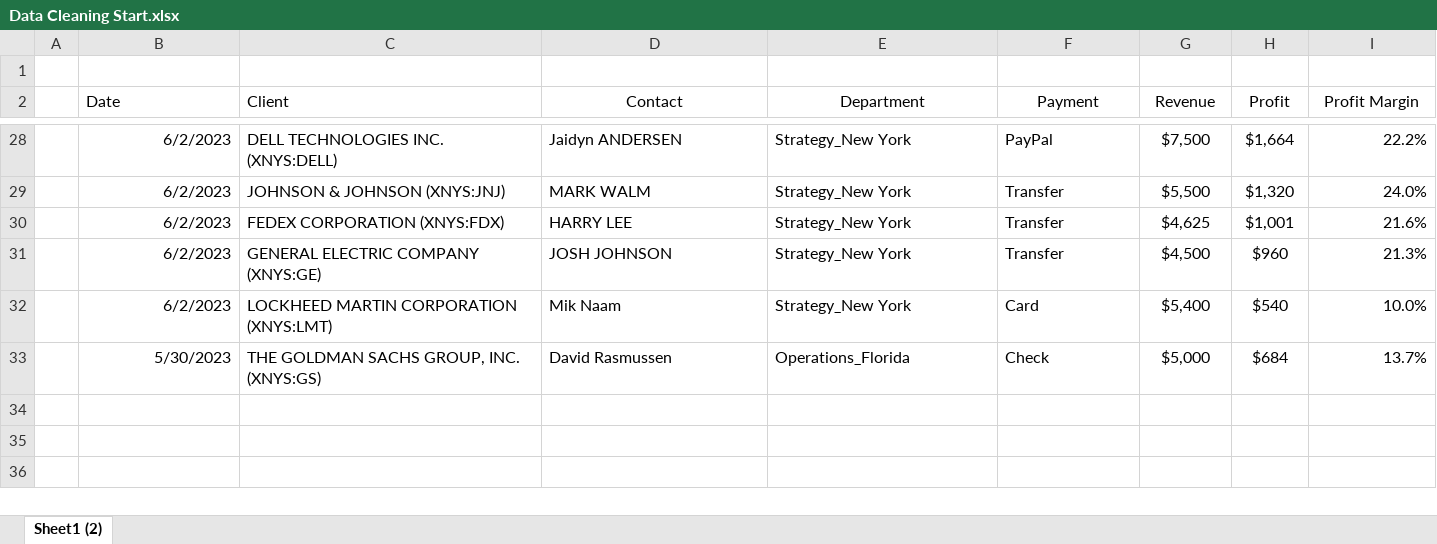
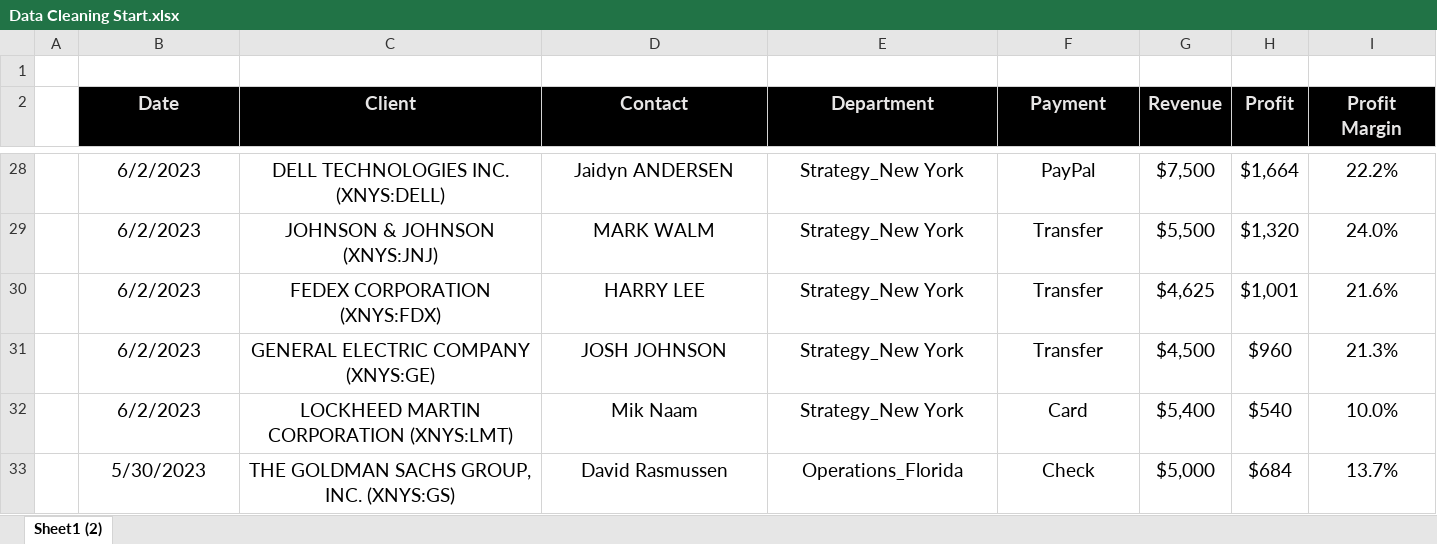
Before and after one commit to dhrubobd/data-analytics-practice, an Excel workbook: Day 4/Data Cleaning Start.xlsx, sheet Sheet1 (2), drawn as a sheet; only a part is shown, gaps mark what is left out; values as stored, in another font and other column widths than the file's, no borders; the diff covers the shown part only; the diff names each change by its address in the sheet, - before the commit and + after, or states it on an @@ line.

```diff
--- a/Day 4/Data Cleaning Start.xlsx (sheet Sheet1 (2))
+++ b/Day 4/Data Cleaning Start.xlsx (sheet Sheet1 (2))
@@ B2:I2 text size: larger @@
-B2:C2 alignment: left
+B2:C2 alignment: center
@@ B2:I2 fill: none → #000000, bold: off → on, text colour: black → #E7E6E6 @@
-B28:B33 alignment: right
+B28:B33 alignment: center
@@ B28:I33 text size: larger @@
-C28:F33 alignment: left
+C28:F33 alignment: center
-I28:I33 alignment: right
+I28:I33 alignment: center
```
Also changed, not shown: cell formats elsewhere in this sheet.
